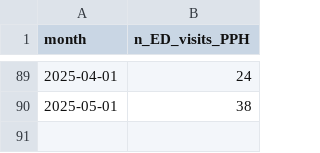
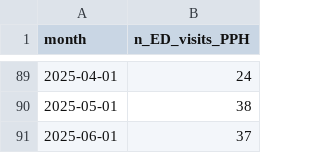
Before and after one commit to peterboroughpublichealth/public-data-opioid-EWSS, a CSV file: ED-visits-ACES/PPH/ED_ACES_PPH_by_month.csv, drawn as a sheet; only a part is shown, gaps mark what is left out.

Commit message:
Updated files with data from June 2025

```diff
--- a/ED-visits-ACES/PPH/ED_ACES_PPH_by_month.csv
+++ b/ED-visits-ACES/PPH/ED_ACES_PPH_by_month.csv
@@ -90 +90,2 @@
 2025-05-01,38
+2025-06-01,37
```
Also changed, not shown: ED-visits-ACES/PPH/ED_ACES_PPH_comparisons_month_to_month.csv, ED-visits-ACES/PPH/ED_ACES_PPH_metrics_last_12_months.csv, 1 other file.
